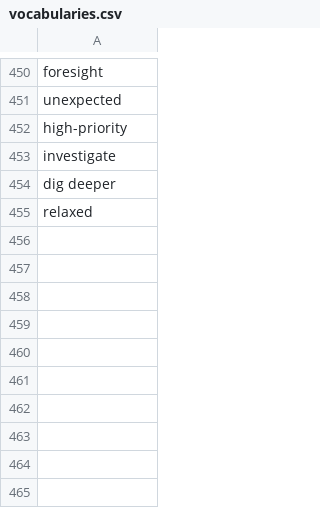
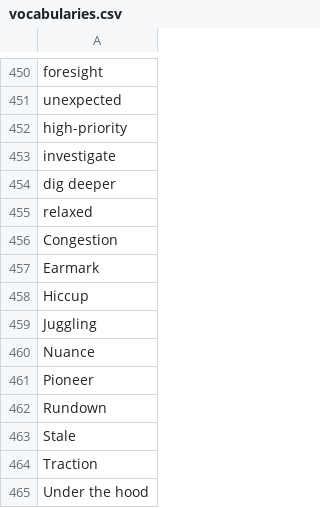
Before and after one commit to muhfaris/english-vocabulary, a CSV file: vocabularies.csv, drawn as a sheet; only a part is shown, gaps mark what is left out; the diff names each change by its address in the sheet, - before the commit and + after, or states it on an @@ line.

```diff
--- a/vocabularies.csv
+++ b/vocabularies.csv
+row 456: Congestion
+row 457: Earmark
+row 458: Hiccup
+row 459: Juggling
+row 460: Nuance
+row 461: Pioneer
+row 462: Rundown
+row 463: Stale
+row 464: Traction
+row 465: Under the hood
```
Also changed, not shown: 1 other file.
